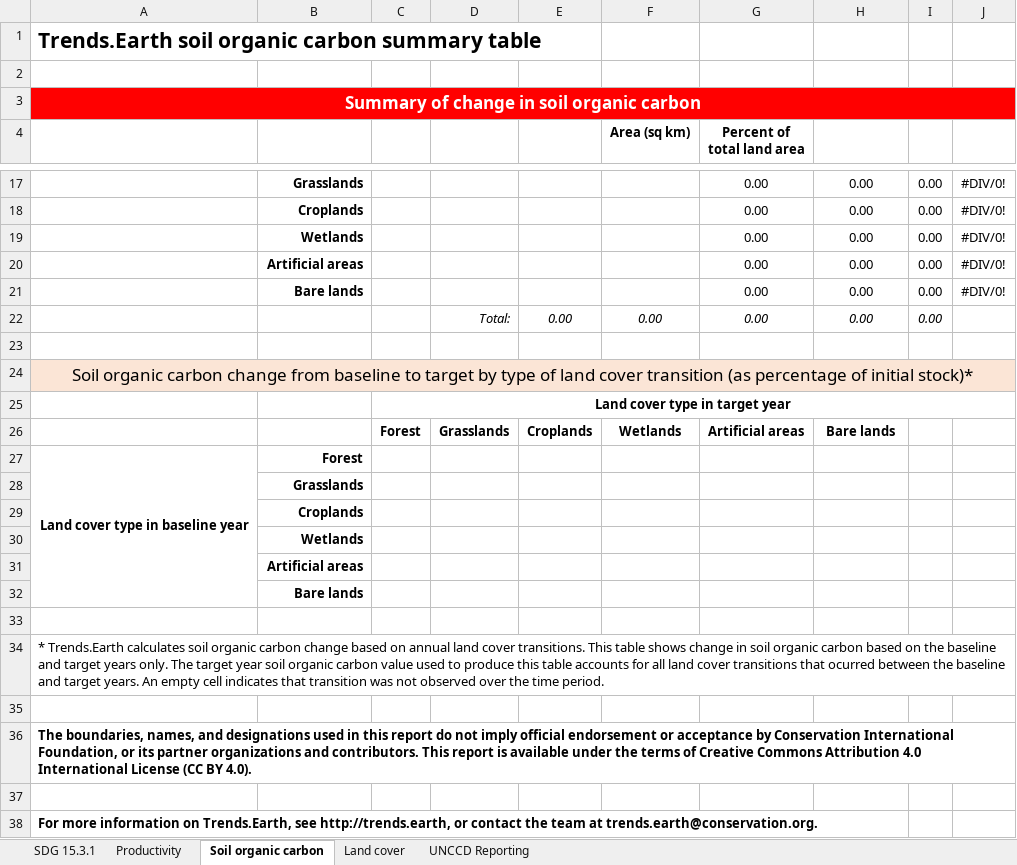
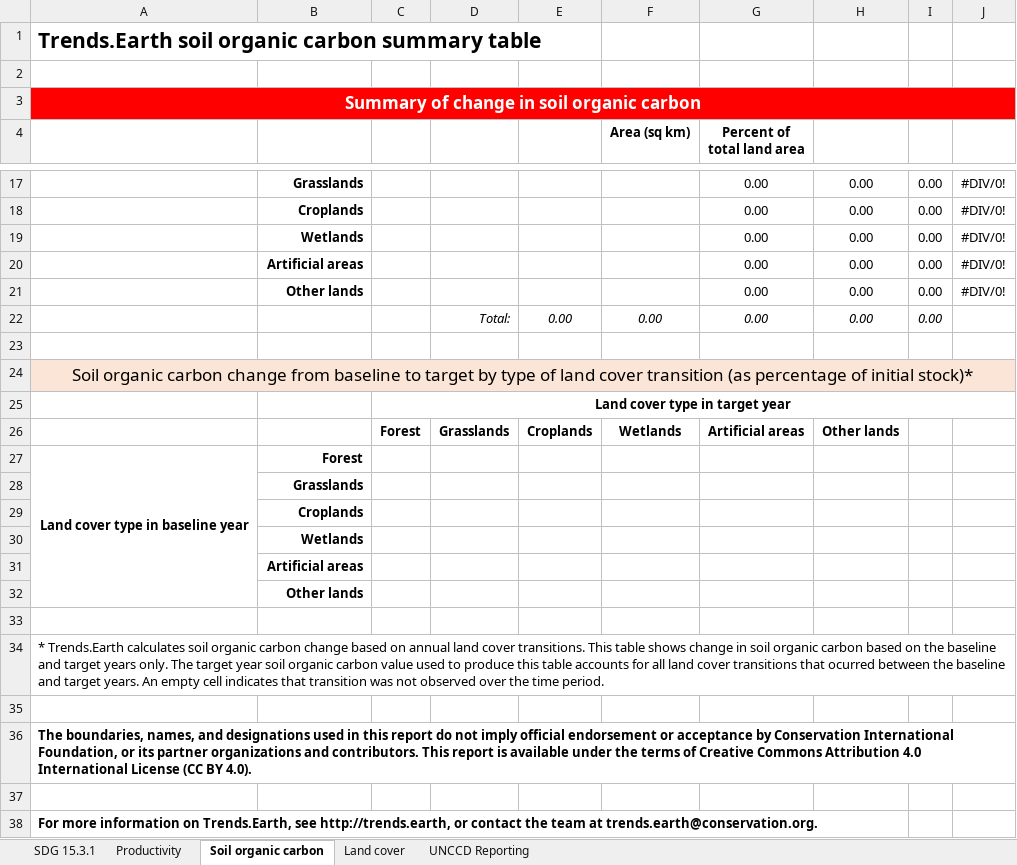
Before and after one commit to ConservationInternational/trends.earth, an Excel workbook: LDMP/data/SummaryTable.xlsx, sheet Soil organic carbon, drawn as a sheet; only a part is shown, gaps mark what is left out; values as stored, in another font and other column widths than the file's, no borders; the diff names each change by its address in the sheet, - before the commit and + after, or states it on an @@ line.

Commit message:
Use "Other land" rather than "Bare land". Also improve lc definition reading.

```diff
--- a/LDMP/data/SummaryTable.xlsx (sheet Soil organic carbon)
+++ b/LDMP/data/SummaryTable.xlsx (sheet Soil organic carbon)
-B21: Bare lands
+B21: Other lands
-H26: Bare lands
+H26: Other lands
-B32: Bare lands
+B32: Other lands
```
Also changed, not shown: sheet Productivity, sheet Land cover, 3 other files.
